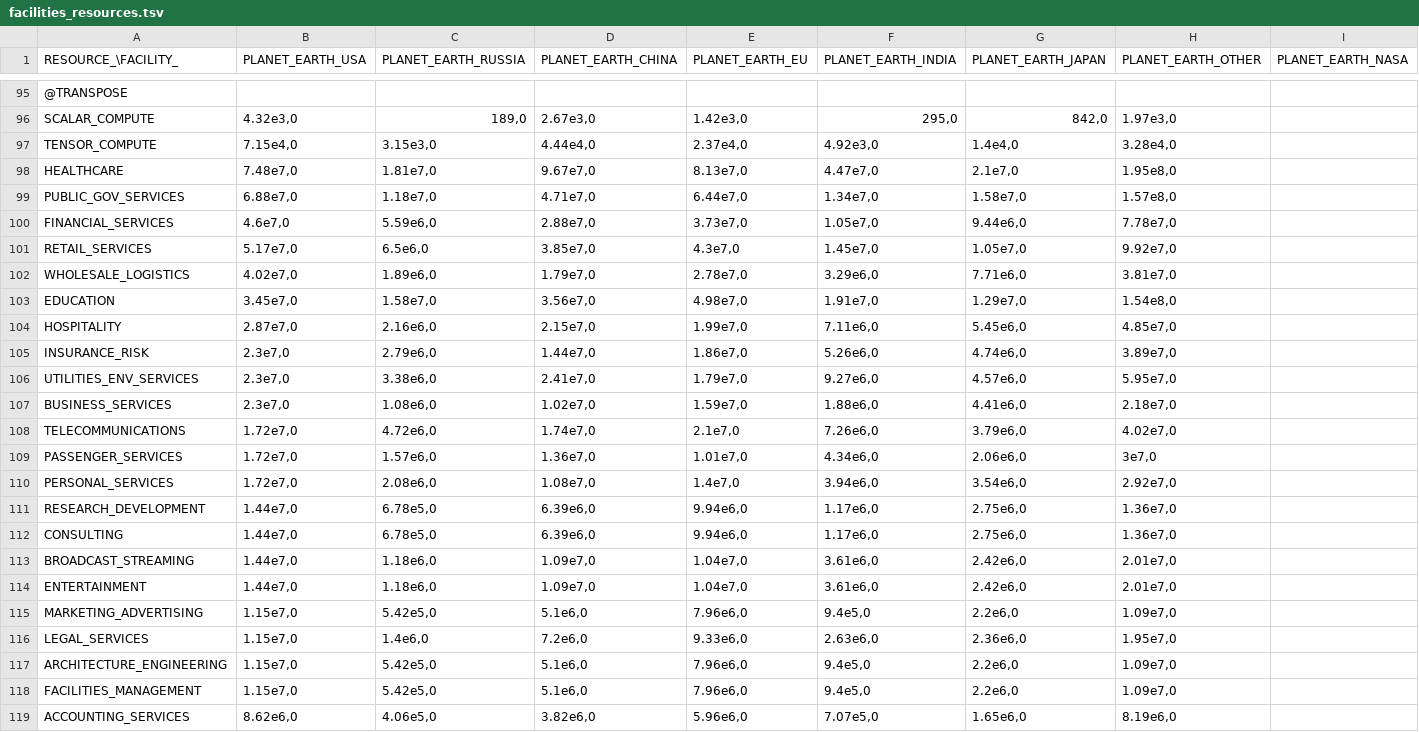
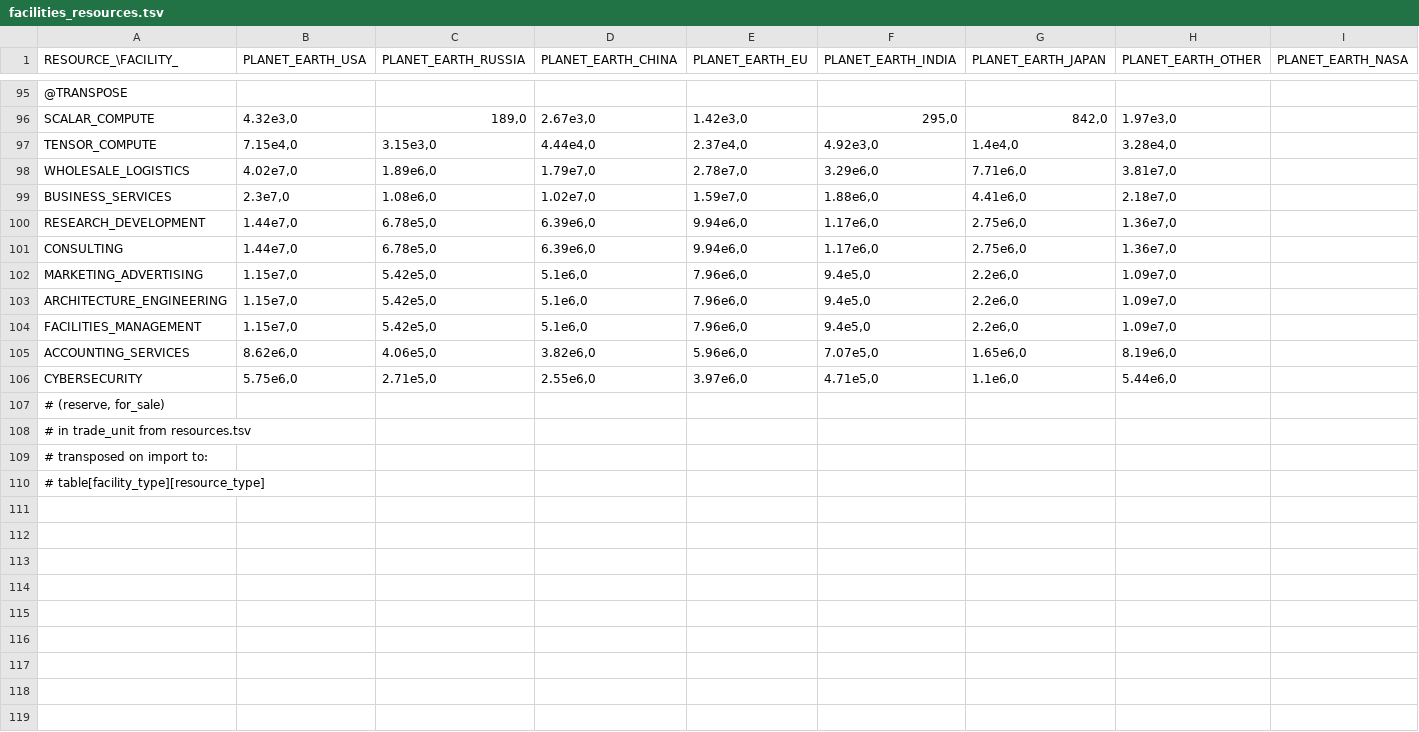
Before and after one commit to t2civ/astropolis_public, a TSV file: tables/facilities_resources.tsv, drawn as a sheet; only a part is shown, gaps mark what is left out; the shorter side is filled out with more unchanged rows; rows hold the shown columns only; the diff names each change by its address in the sheet, - before the commit and + after, or states it on an @@ line.

```diff
--- a/tables/facilities_resources.tsv
+++ b/tables/facilities_resources.tsv
-row 98: HEALTHCARE | 7.48e7,0 | 1.81e7,0 | 9.67e7,0 | 8.13e7,0 | 4.47e7,0 | 2.1e7,0 | 1.95e8,0
-row 99: PUBLIC_GOV_SERVICES | 6.88e7,0 | 1.18e7,0 | 4.71e7,0 | 6.44e7,0 | 1.34e7,0 | 1.58e7,0 | 1.57e8,0
-row 100: FINANCIAL_SERVICES | 4.6e7,0 | 5.59e6,0 | 2.88e7,0 | 3.73e7,0 | 1.05e7,0 | 9.44e6,0 | 7.78e7,0
-row 101: RETAIL_SERVICES | 5.17e7,0 | 6.5e6,0 | 3.85e7,0 | 4.3e7,0 | 1.45e7,0 | 1.05e7,0 | 9.92e7,0
-row 103: EDUCATION | 3.45e7,0 | 1.58e7,0 | 3.56e7,0 | 4.98e7,0 | 1.91e7,0 | 1.29e7,0 | 1.54e8,0
-row 104: HOSPITALITY | 2.87e7,0 | 2.16e6,0 | 2.15e7,0 | 1.99e7,0 | 7.11e6,0 | 5.45e6,0 | 4.85e7,0
-row 105: INSURANCE_RISK | 2.3e7,0 | 2.79e6,0 | 1.44e7,0 | 1.86e7,0 | 5.26e6,0 | 4.74e6,0 | 3.89e7,0
-row 106: UTILITIES_ENV_SERVICES | 2.3e7,0 | 3.38e6,0 | 2.41e7,0 | 1.79e7,0 | 9.27e6,0 | 4.57e6,0 | 5.95e7,0
-row 108: TELECOMMUNICATIONS | 1.72e7,0 | 4.72e6,0 | 1.74e7,0 | 2.1e7,0 | 7.26e6,0 | 3.79e6,0 | 4.02e7,0
-row 109: PASSENGER_SERVICES | 1.72e7,0 | 1.57e6,0 | 1.36e7,0 | 1.01e7,0 | 4.34e6,0 | 2.06e6,0 | 3e7,0
-row 110: PERSONAL_SERVICES | 1.72e7,0 | 2.08e6,0 | 1.08e7,0 | 1.4e7,0 | 3.94e6,0 | 3.54e6,0 | 2.92e7,0
-row 113: BROADCAST_STREAMING | 1.44e7,0 | 1.18e6,0 | 1.09e7,0 | 1.04e7,0 | 3.61e6,0 | 2.42e6,0 | 2.01e7,0
-row 114: ENTERTAINMENT | 1.44e7,0 | 1.18e6,0 | 1.09e7,0 | 1.04e7,0 | 3.61e6,0 | 2.42e6,0 | 2.01e7,0
-row 116: LEGAL_SERVICES | 1.15e7,0 | 1.4e6,0 | 7.2e6,0 | 9.33e6,0 | 2.63e6,0 | 2.36e6,0 | 1.95e7,0
```
Also changed, not shown: tables/line_items.tsv, tables/modules.tsv, 25 other files.
